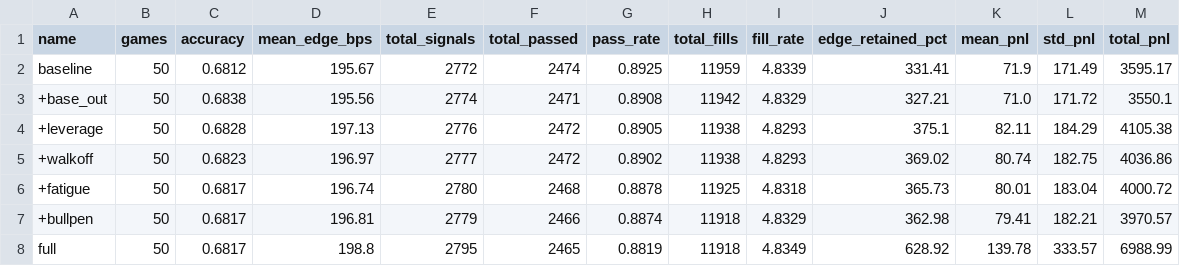
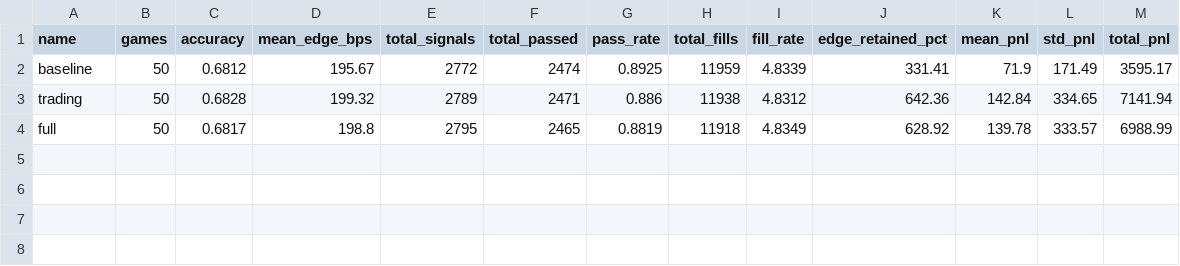
Before and after one commit to kdyz1205/polymarket-All-weather, a CSV file: output/baseball_ablation.csv, drawn as a sheet.

```diff
--- a/output/baseball_ablation.csv
+++ b/output/baseball_ablation.csv
@@ -2,7 +2,3 @@ name,games,accuracy,mean_edge_bps,total_signals,total_passed,pass_rate,total_fil
 baseline,50,0.6812,195.67,2772,2474,0.8925,11959,4.8339,331.41,71.9,171.49,3595.17
-+base_out,50,0.6838,195.56,2774,2471,0.8908,11942,4.8329,327.21,71.0,171.72,3550.1
-+leverage,50,0.6828,197.13,2776,2472,0.8905,11938,4.8293,375.1,82.11,184.29,4105.38
-+walkoff,50,0.6823,196.97,2777,2472,0.8902,11938,4.8293,369.02,80.74,182.75,4036.86
-+fatigue,50,0.6817,196.74,2780,2468,0.8878,11925,4.8318,365.73,80.01,183.04,4000.72
-+bullpen,50,0.6817,196.81,2779,2466,0.8874,11918,4.8329,362.98,79.41,182.21,3970.57
+trading,50,0.6828,199.32,2789,2471,0.886,11938,4.8312,642.36,142.84,334.65,7141.94
 full,50,0.6817,198.8,2795,2465,0.8819,11918,4.8349,628.92,139.78,333.57,6988.99
```
Also changed, not shown: 5 other files.
